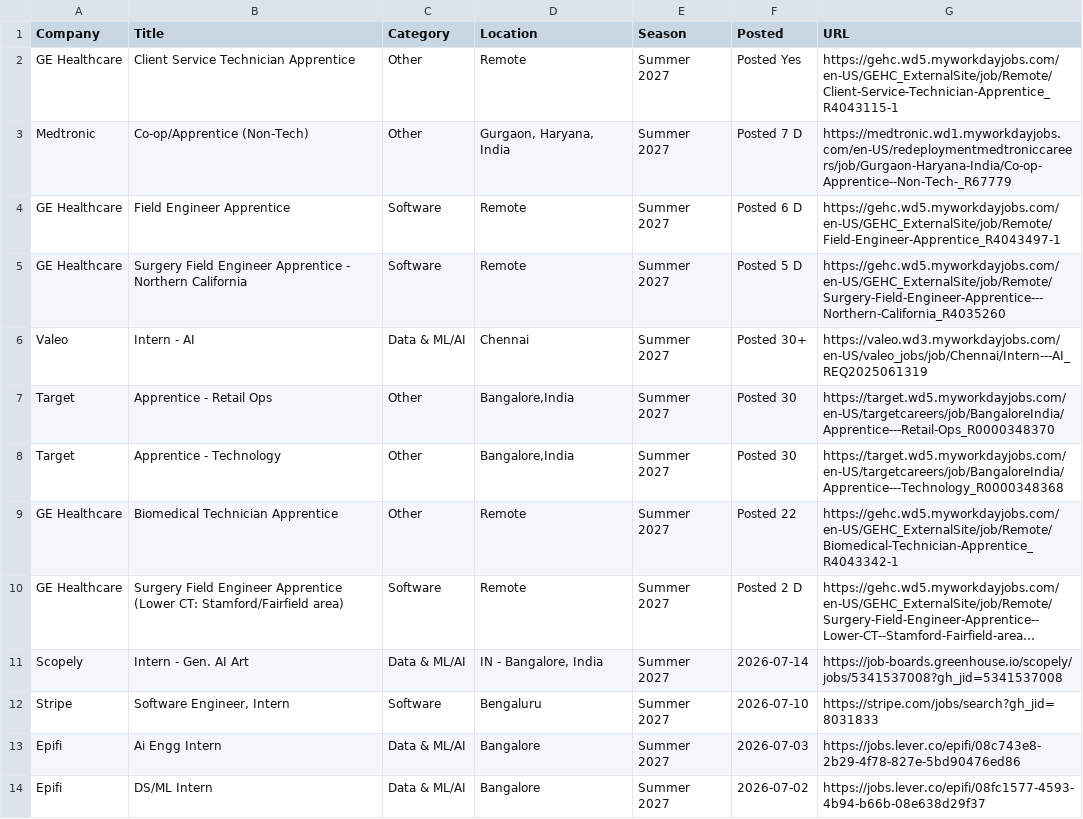
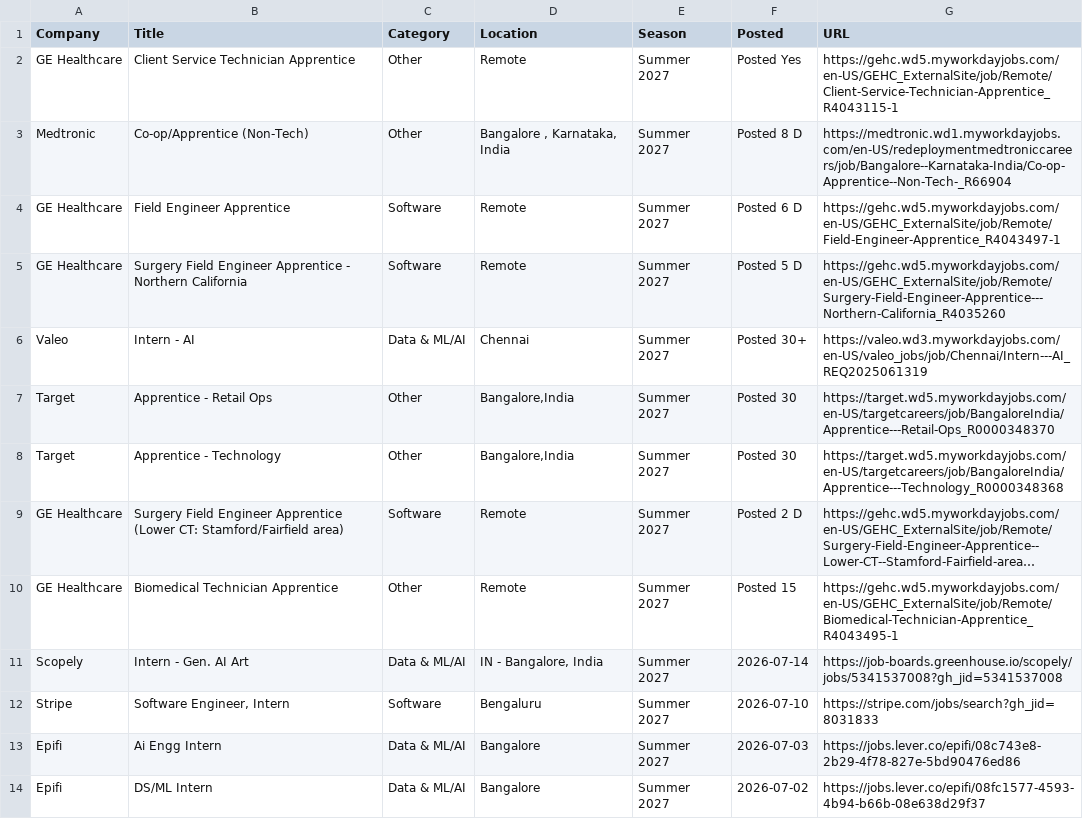
Before and after one commit to 10vulture1005/interns-work, a CSV file: data/internships.csv, drawn as a sheet; long unchanged cells end in …; removed rows and columns are numbered as before the commit, all else as after; the diff names each change by its address in the sheet, - before the commit and + after, or states it on an @@ line.

```diff
--- a/data/internships.csv
+++ b/data/internships.csv
-D3 (Location): Gurgaon, Haryana, India
+D3 (Location): Bangalore , Karnataka, India
-F3 (Posted): Posted 7 D
+F3 (Posted): Posted 8 D
-G3 (URL): https://medtronic.wd1.myworkdayjobs.com/en-US/redeploymentmedtroniccareers/job/Gurgaon-Haryana-India/Co-op-Apprentice--Non-Tech-_R67779
+G3 (URL): https://medtronic.wd1.myworkdayjobs.com/en-US/redeploymentmedtroniccareers/job/Bangalore--Karnataka-India/Co-op-Apprentice--Non-Tech-_R66904
-row 9: GE Healthcare | Biomedical Technician Apprentice | Other | Remote | Summer 2027 | Posted 22 | https://gehc.wd5.myworkdayjobs.com/en-US/GEHC_ExternalSite/job/Remote/Biomedical-Technician-Apprentice_R4043342-1
+row 10: GE Healthcare | Biomedical Technician Apprentice | Other | Remote | Summer 2027 | Posted 15 | https://gehc.wd5.myworkdayjobs.com/en-US/GEHC_ExternalSite/job/Remote/Biomedical-Technician-Apprentice_R4043495-1
```
Also changed, not shown: 9 other files.
